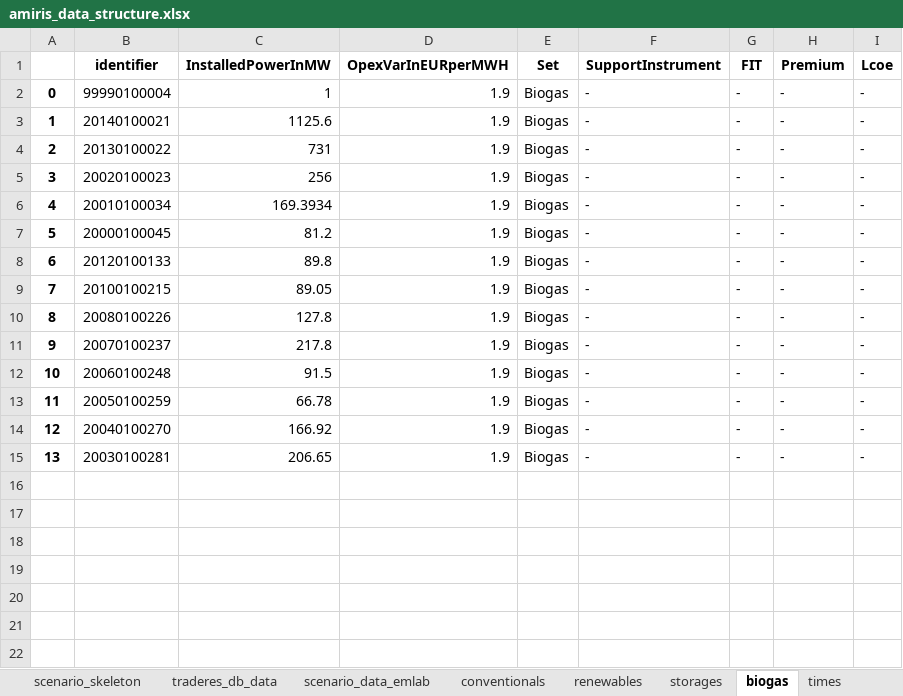
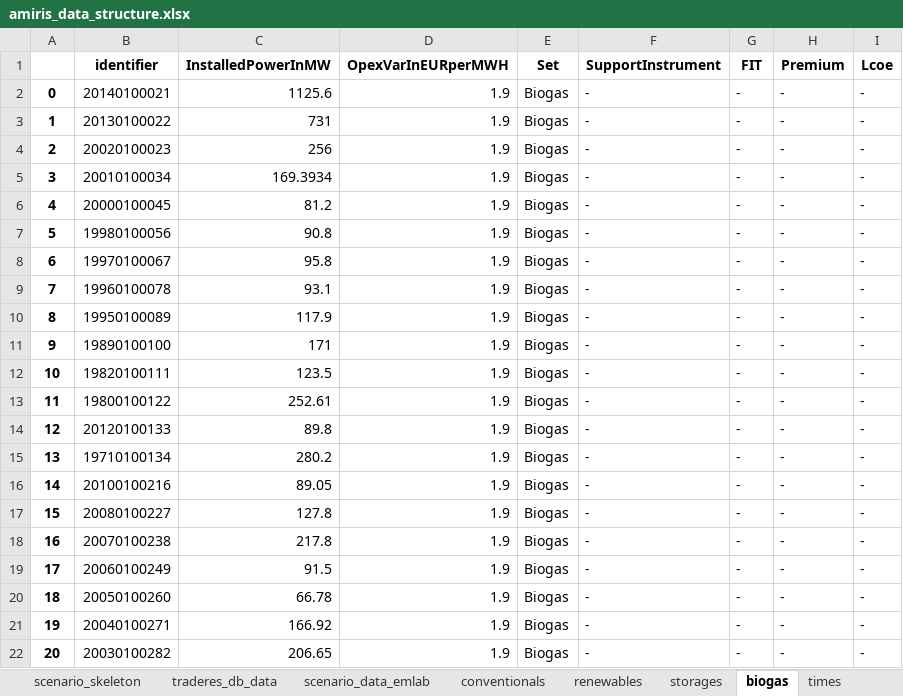
Before and after one commit to TradeRES/toolbox-amiris-emlab, an Excel workbook: amiris_workflow/amiris_data_structure.xlsx, sheet biogas, drawn as a sheet; values as stored, in another font and other column widths than the file's, no borders; removed rows and columns are numbered as before the commit, all else as after; the diff names each change by its address in the sheet, - before the commit and + after, or states it on an @@ line.

```diff
--- a/amiris_workflow/amiris_data_structure.xlsx (sheet biogas)
+++ b/amiris_workflow/amiris_data_structure.xlsx (sheet biogas)
-row 2: 0 | 99990100004 | 1 | 1.9 | Biogas | - | - | - | -
@@ column A renumbered from row 2 down @@
+row 7: 5 | 19980100056 | 90.8 | 1.9 | Biogas | - | - | - | -
+row 8: 6 | 19970100067 | 95.8 | 1.9 | Biogas | - | - | - | -
+row 9: 7 | 19960100078 | 93.1 | 1.9 | Biogas | - | - | - | -
+row 10: 8 | 19950100089 | 117.9 | 1.9 | Biogas | - | - | - | -
+row 11: 9 | 19890100100 | 171 | 1.9 | Biogas | - | - | - | -
+row 12: 10 | 19820100111 | 123.5 | 1.9 | Biogas | - | - | - | -
+row 13: 11 | 19800100122 | 252.61 | 1.9 | Biogas | - | - | - | -
+row 15: 13 | 19710100134 | 280.2 | 1.9 | Biogas | - | - | - | -
-B16 (identifier): 20100100215
+B16 (identifier): 20100100216
-B17 (identifier): 20080100226
+B17 (identifier): 20080100227
-B18 (identifier): 20070100237
+B18 (identifier): 20070100238
-B19 (identifier): 20060100248
+B19 (identifier): 20060100249
-B20 (identifier): 20050100259
+B20 (identifier): 20050100260
-B21 (identifier): 20040100270
+B21 (identifier): 20040100271
-B22 (identifier): 20030100281
+B22 (identifier): 20030100282
```
Also changed, not shown: sheet conventionals, sheet renewables, sheet storages, sheet scenario_data_emlab, sheet times, data/Coupling Config.xlsx, data/DE_datapower_plants.xlsx, 24 other files.
